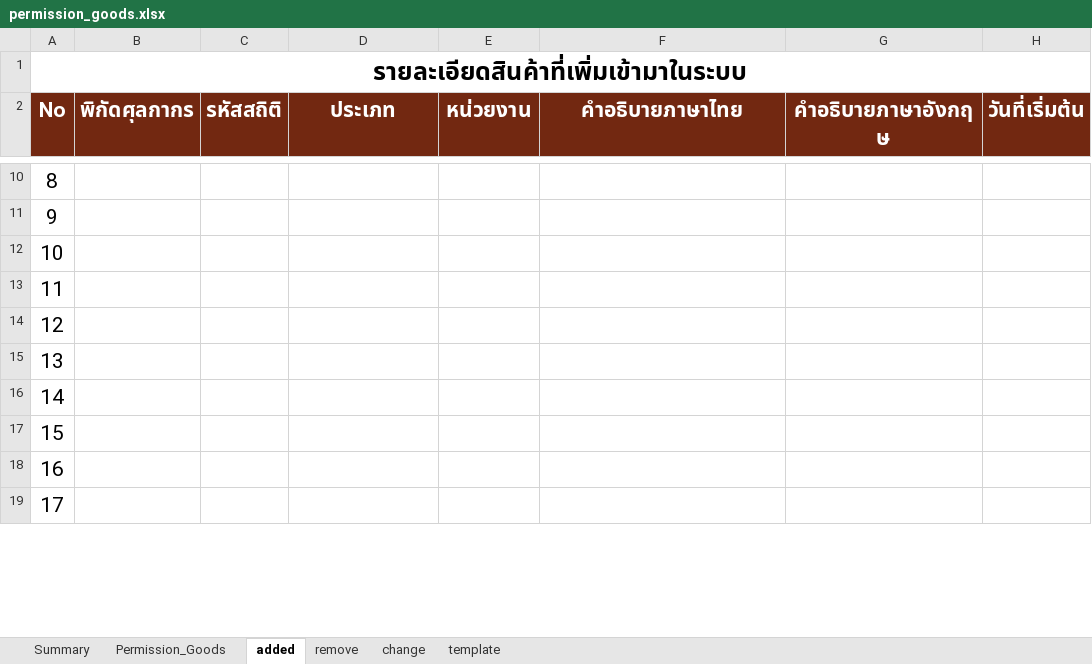
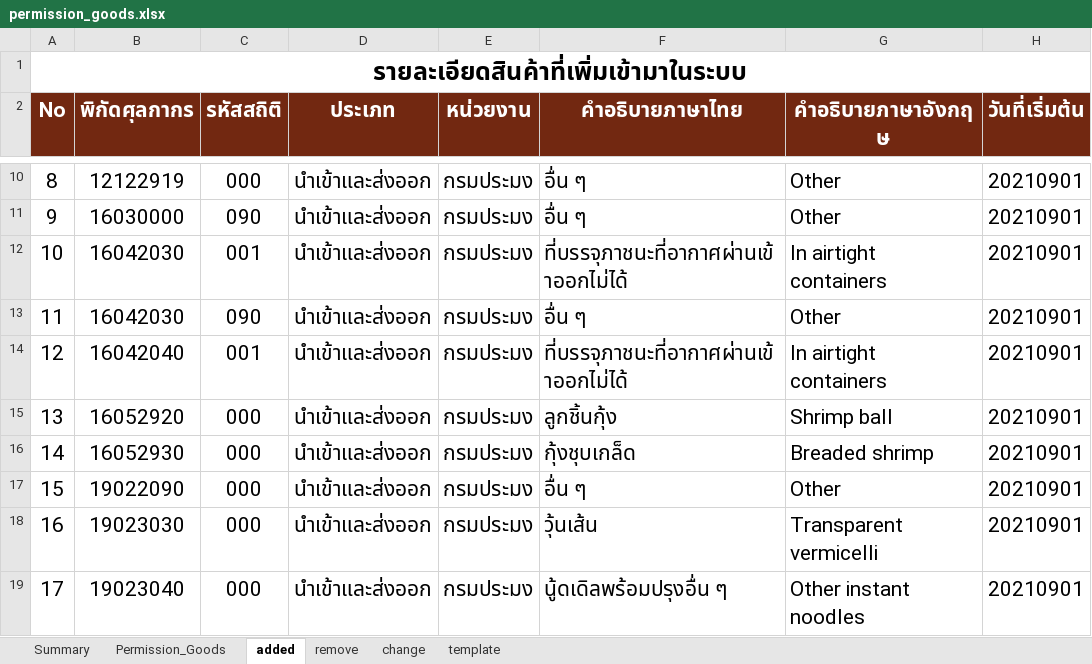
Before and after one commit to ecs-support/contents, an Excel workbook: reference/static/files/permission_goods.xlsx, sheet added, drawn as a sheet; only a part is shown, gaps mark what is left out; values as stored, in another font and other column widths than the file's, no borders; the diff covers the shown part only; the diff names each change by its address in the sheet, - before the commit and + after, or states it on an @@ line.

```diff
--- a/reference/static/files/permission_goods.xlsx (sheet added)
+++ b/reference/static/files/permission_goods.xlsx (sheet added)
-B10 (พิกัดศุลกากร): (empty)
+B10 (พิกัดศุลกากร): 12122919
-C10 (รหัสสถิติ): (empty)
+C10 (รหัสสถิติ): 000
-D10:D19 (ประเภท): (empty)
+D10:D19 (ประเภท): นำเข้าและส่งออก
-E10:E19 (หน่วยงาน): (empty)
+E10:E19 (หน่วยงาน): กรมประมง
-F10:F11 (คำอธิบายภาษาไทย): (empty)
+F10:F11 (คำอธิบายภาษาไทย): อื่น ๆ
-G10:G11 (คำอธิบายภาษาอังกฤษ): (empty)
+G10:G11 (คำอธิบายภาษาอังกฤษ): Other
-H10:H19 (วันที่เริ่มต้น): (empty)
+H10:H19 (วันที่เริ่มต้น): 20210901
-B11 (พิกัดศุลกากร): (empty)
+B11 (พิกัดศุลกากร): 16030000
-C11 (รหัสสถิติ): (empty)
+C11 (รหัสสถิติ): 090
-B12:B13 (พิกัดศุลกากร): (empty)
+B12:B13 (พิกัดศุลกากร): 16042030
-C12 (รหัสสถิติ): (empty)
+C12 (รหัสสถิติ): 001
-F12 (คำอธิบายภาษาไทย): (empty)
+F12 (คำอธิบายภาษาไทย): ที่บรรจุภาชนะที่อากาศผ่านเข้าออกไม่ได้
-G12 (คำอธิบายภาษาอังกฤษ): (empty)
+G12 (คำอธิบายภาษาอังกฤษ): In airtight containers
-C13 (รหัสสถิติ): (empty)
+C13 (รหัสสถิติ): 090
-F13 (คำอธิบายภาษาไทย): (empty)
+F13 (คำอธิบายภาษาไทย): อื่น ๆ
-G13 (คำอธิบายภาษาอังกฤษ): (empty)
+G13 (คำอธิบายภาษาอังกฤษ): Other
-B14 (พิกัดศุลกากร): (empty)
+B14 (พิกัดศุลกากร): 16042040
-C14 (รหัสสถิติ): (empty)
+C14 (รหัสสถิติ): 001
-F14 (คำอธิบายภาษาไทย): (empty)
+F14 (คำอธิบายภาษาไทย): ที่บรรจุภาชนะที่อากาศผ่านเข้าออกไม่ได้
-G14 (คำอธิบายภาษาอังกฤษ): (empty)
+G14 (คำอธิบายภาษาอังกฤษ): In airtight containers
-B15 (พิกัดศุลกากร): (empty)
+B15 (พิกัดศุลกากร): 16052920
-C15:C19 (รหัสสถิติ): (empty)
+C15:C19 (รหัสสถิติ): 000
-F15 (คำอธิบายภาษาไทย): (empty)
+F15 (คำอธิบายภาษาไทย): ลูกชิ้นกุ้ง
-G15 (คำอธิบายภาษาอังกฤษ): (empty)
+G15 (คำอธิบายภาษาอังกฤษ): Shrimp ball
-B16 (พิกัดศุลกากร): (empty)
+B16 (พิกัดศุลกากร): 16052930
-F16 (คำอธิบายภาษาไทย): (empty)
+F16 (คำอธิบายภาษาไทย): กุ้งชุบเกล็ด
-G16 (คำอธิบายภาษาอังกฤษ): (empty)
+G16 (คำอธิบายภาษาอังกฤษ): Breaded shrimp
-B17 (พิกัดศุลกากร): (empty)
+B17 (พิกัดศุลกากร): 19022090
-F17 (คำอธิบายภาษาไทย): (empty)
+F17 (คำอธิบายภาษาไทย): อื่น ๆ
-G17 (คำอธิบายภาษาอังกฤษ): (empty)
+G17 (คำอธิบายภาษาอังกฤษ): Other
-B18 (พิกัดศุลกากร): (empty)
+B18 (พิกัดศุลกากร): 19023030
-F18 (คำอธิบายภาษาไทย): (empty)
+F18 (คำอธิบายภาษาไทย): วุ้นเส้น
-G18 (คำอธิบายภาษาอังกฤษ): (empty)
+G18 (คำอธิบายภาษาอังกฤษ): Transparent vermicelli
-B19 (พิกัดศุลกากร): (empty)
+B19 (พิกัดศุลกากร): 19023040
-F19 (คำอธิบายภาษาไทย): (empty)
+F19 (คำอธิบายภาษาไทย): นู้ดเดิลพร้อมปรุงอื่น ๆ
-G19 (คำอธิบายภาษาอังกฤษ): (empty)
+G19 (คำอธิบายภาษาอังกฤษ): Other instant noodles
```
Also changed, not shown: 378 edited cells elsewhere in this sheet, sheet remove, sheet Permission_Goods, sheet Summary, charts or pictures, 2 other files.
